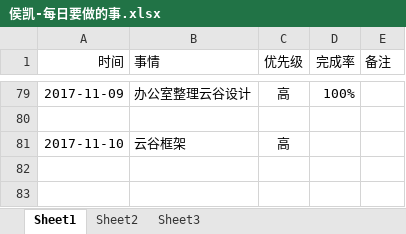
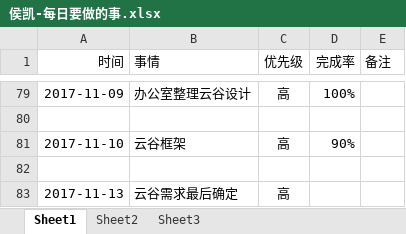
Before and after one commit to bird-start/eshop-doc, an Excel workbook: 交流管理/项目日报/侯凯-每日要做的事.xlsx, sheet Sheet1, drawn as a sheet; only a part is shown, gaps mark what is left out; values as stored, in another font and other column widths than the file's, no borders; the diff names each change by its address in the sheet, - before the commit and + after, or states it on an @@ line.

Commit message:
提交日报

```diff
--- a/交流管理/项目日报/侯凯-每日要做的事.xlsx (sheet Sheet1)
+++ b/交流管理/项目日报/侯凯-每日要做的事.xlsx (sheet Sheet1)
-D81 (完成率): (empty)
+D81 (完成率): 90%
+row 82: (empty)
+row 83: 2017-11-13 | 云谷需求最后确定 | 高
```
